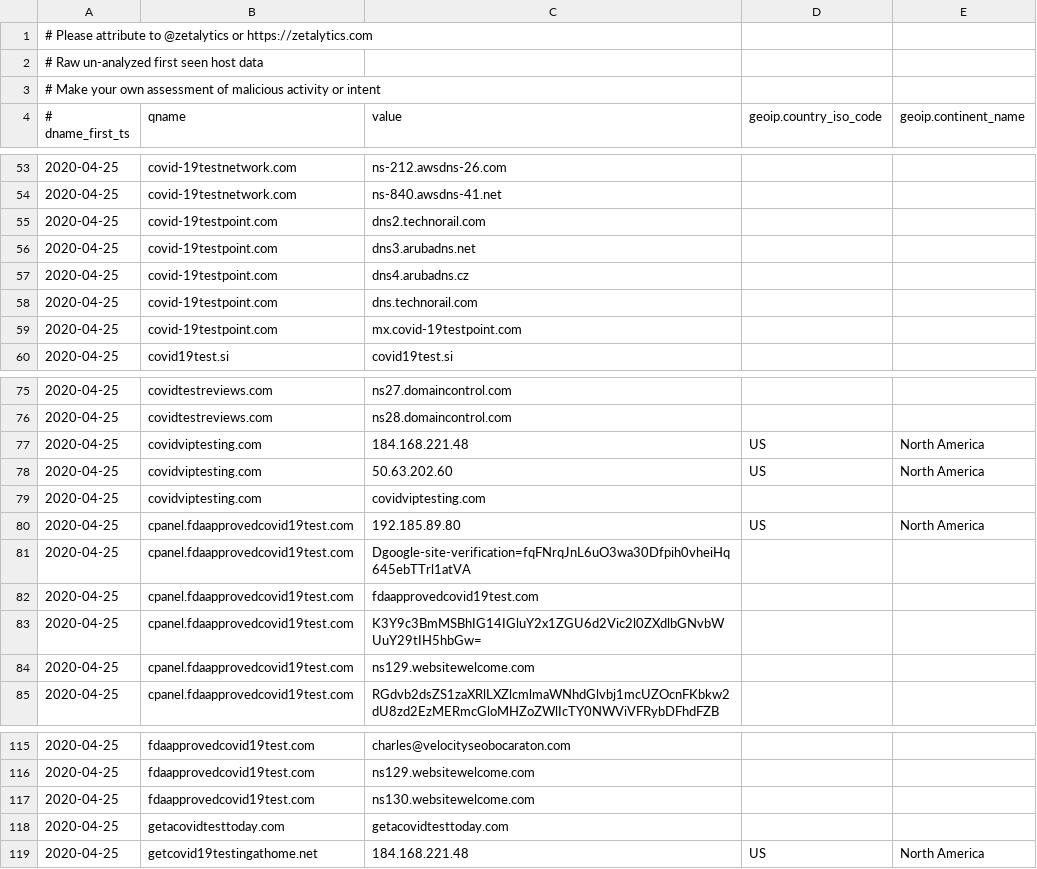
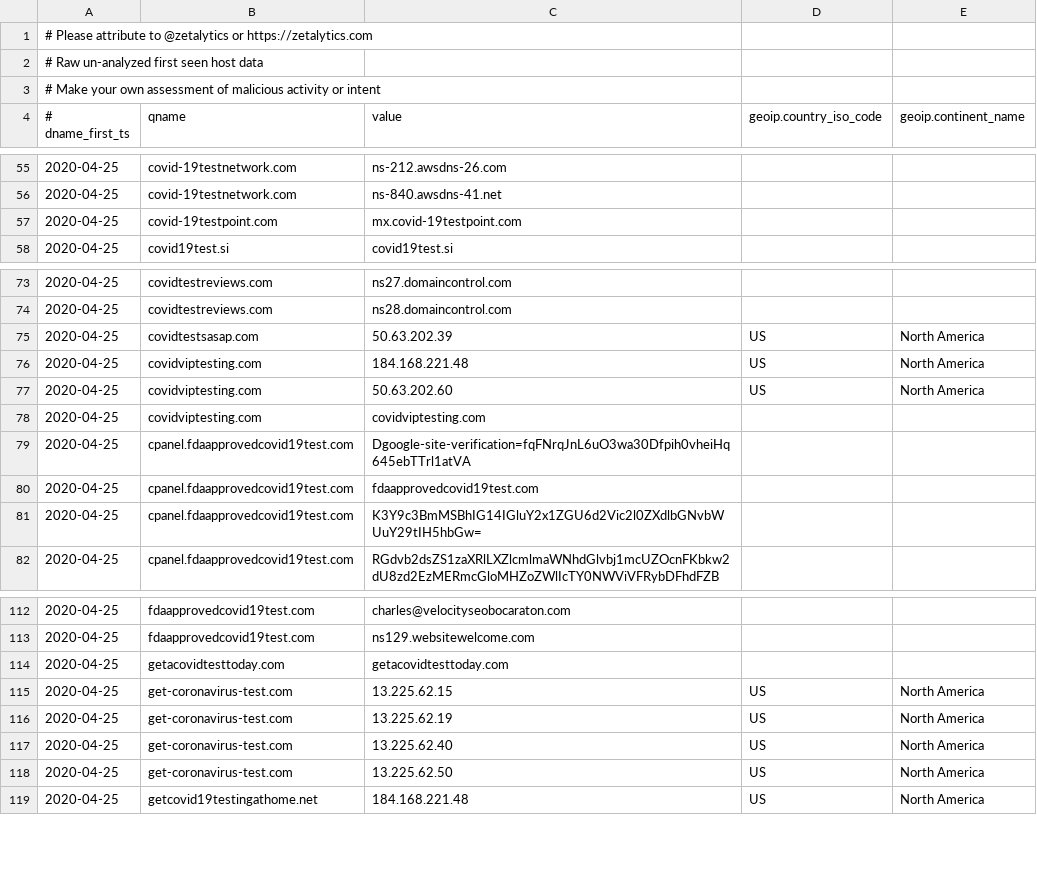
Before and after one commit to COVID-19-CTI-LEAGUE/PUBLIC_RELEASE, a CSV file: UNVETTED-zetalytics-domain-names.csv, drawn as a sheet; only a part is shown, gaps mark what is left out; the diff covers the shown part only.

```diff
--- a/UNVETTED-zetalytics-domain-names.csv
+++ b/UNVETTED-zetalytics-domain-names.csv
@@ -54,6 +56,2 @@
 2020-04-25,covid-19testnetwork.com,ns-840.awsdns-41.net,,
-2020-04-25,covid-19testpoint.com,dns2.technorail.com,,
-2020-04-25,covid-19testpoint.com,dns3.arubadns.net,,
-2020-04-25,covid-19testpoint.com,dns4.arubadns.cz,,
-2020-04-25,covid-19testpoint.com,dns.technorail.com,,
 2020-04-25,covid-19testpoint.com,mx.covid-19testpoint.com,,
@@ -76,2 +74,3 @@
 2020-04-25,covidtestreviews.com,ns28.domaincontrol.com,,
+2020-04-25,covidtestsasap.com,50.63.202.39,US,North America
 2020-04-25,covidviptesting.com,184.168.221.48,US,North America
@@ -79,3 +78,2 @@
 2020-04-25,covidviptesting.com,covidviptesting.com,,
-2020-04-25,cpanel.fdaapprovedcovid19test.com,192.185.89.80,US,North America
 2020-04-25,cpanel.fdaapprovedcovid19test.com,Dgoogle-site-verification=fqFNrqJnL6uO3wa30Dfpih0vheiHq645ebTTrl1atVA,,
@@ -83,3 +81,2 @@
 2020-04-25,cpanel.fdaapprovedcovid19test.com,K3Y9c3BmMSBhIG14IGluY2x1ZGU6d2Vic2l0ZXdlbGNvbWUuY29tIH5hbGw=,,
-2020-04-25,cpanel.fdaapprovedcovid19test.com,ns129.websitewelcome.com,,
 2020-04-25,cpanel.fdaapprovedcovid19test.com,RGdvb2dsZS1zaXRlLXZlcmlmaWNhdGlvbj1mcUZOcnFKbkw2dU8zd2EzMERmcGloMHZoZWlIcTY0NWViVFRybDFhdFZB,,
@@ -116,4 +113,7 @@
 2020-04-25,fdaapprovedcovid19test.com,ns129.websitewelcome.com,,
-2020-04-25,fdaapprovedcovid19test.com,ns130.websitewelcome.com,,
 2020-04-25,getacovidtesttoday.com,getacovidtesttoday.com,,
+2020-04-25,get-coronavirus-test.com,13.225.62.15,US,North America
+2020-04-25,get-coronavirus-test.com,13.225.62.19,US,North America
+2020-04-25,get-coronavirus-test.com,13.225.62.40,US,North America
+2020-04-25,get-coronavirus-test.com,13.225.62.50,US,North America
 2020-04-25,getcovid19testingathome.net,184.168.221.48,US,North America
```
Also changed, not shown: 11 added rows and 3 removed rows elsewhere in this file, 1 other file.
